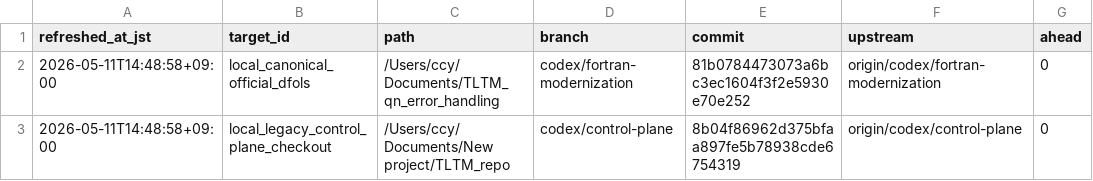
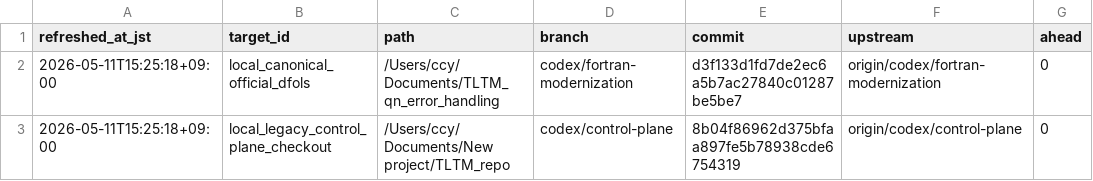
Before and after one commit to C-Y-Chou/generalized-thimble-hmc, a TSV file: codex/state/LOCAL_WORKTREES.tsv, drawn as a sheet; only a part is shown; the diff names each change by its address in the sheet, - before the commit and + after, or states it on an @@ line.

```diff
--- a/codex/state/LOCAL_WORKTREES.tsv
+++ b/codex/state/LOCAL_WORKTREES.tsv
-A2:A3 (refreshed_at_jst): 2026-05-11T14:48:58+09:00
+A2:A3 (refreshed_at_jst): 2026-05-11T15:25:18+09:00
-E2 (commit): 81b0784473073a6bc3ec1604f3f2e5930e70e252
+E2 (commit): d3f133d1fd7de2ec6a5b7ac27840c01287be5be7
```
Also changed, not shown: codex/state/JOBS.tsv, codex/state/WORKTREES.tsv, 3 other files.
